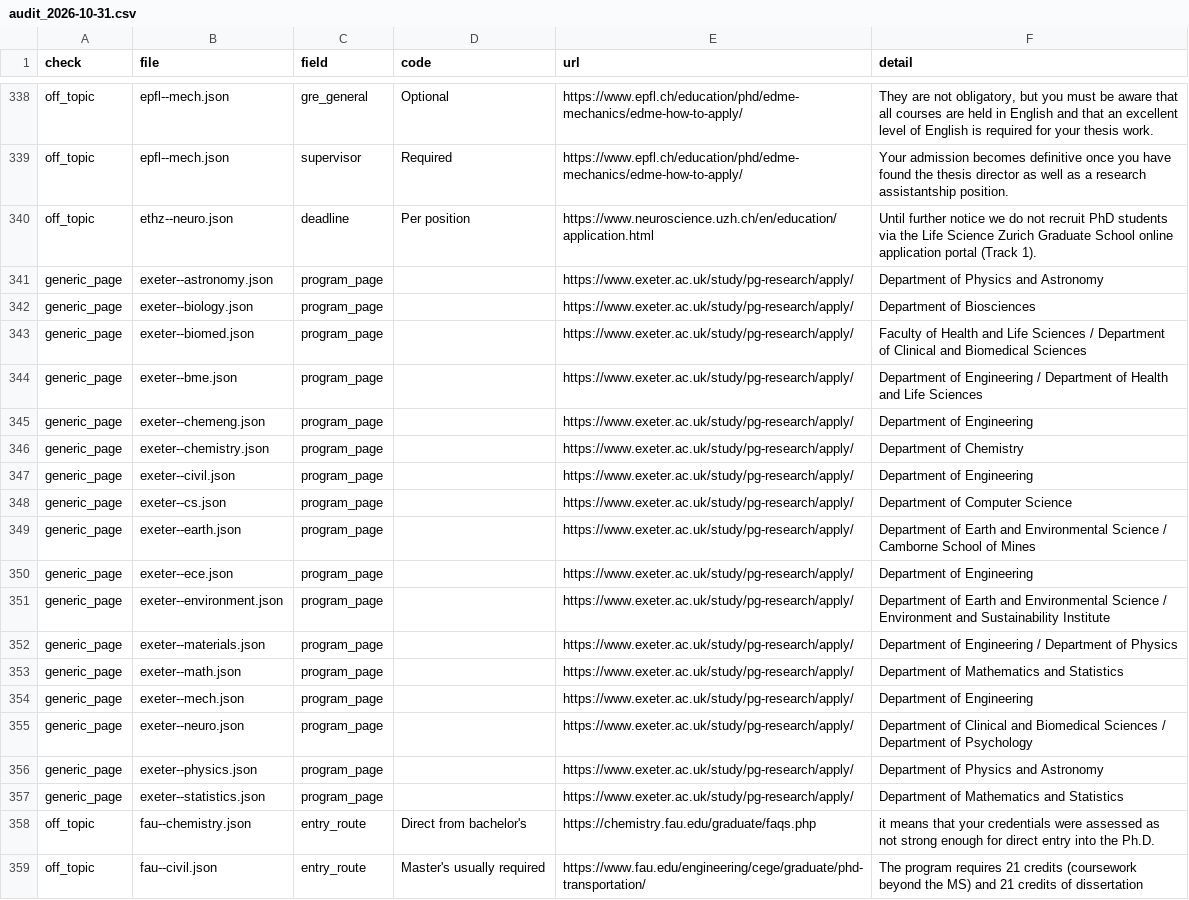
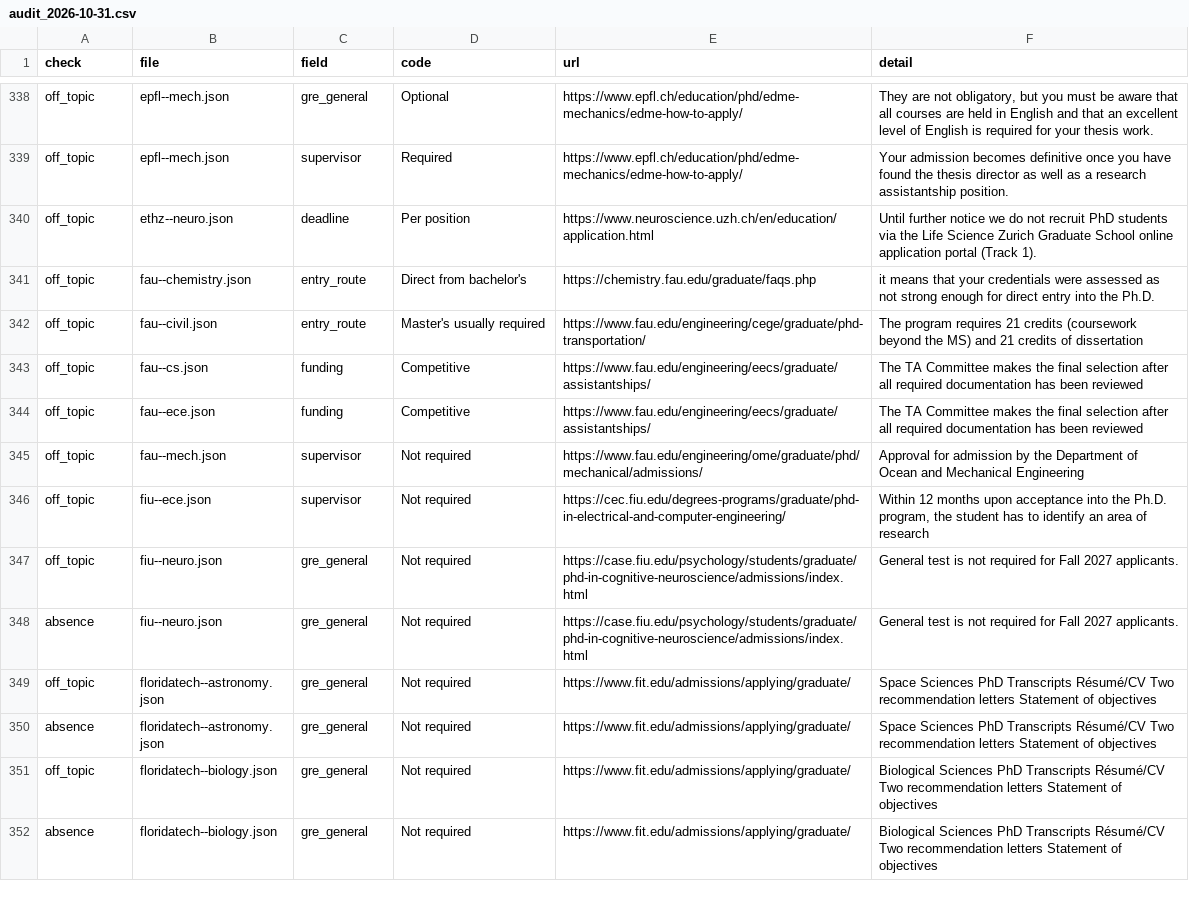
Before and after one commit to manilaladarsh-hash/YT, a CSV file: business/phd-atlas/handoff/audit_2026-10-31.csv, drawn as a sheet; only a part is shown, gaps mark what is left out; the shorter side is filled out with more unchanged rows; the diff names each change by its address in the sheet, - before the commit and + after, or states it on an @@ line.

Commit message:
Repair exeter: program pages, quotes

```diff
--- a/business/phd-atlas/handoff/audit_2026-10-31.csv
+++ b/business/phd-atlas/handoff/audit_2026-10-31.csv
-row 341: generic_page | exeter--astronomy.json | program_page |  | https://www.exeter.ac.uk/study/pg-research/apply/ | Department of Physics and Astronomy
-row 342: generic_page | exeter--biology.json | program_page |  | https://www.exeter.ac.uk/study/pg-research/apply/ | Department of Biosciences
-row 343: generic_page | exeter--biomed.json | program_page |  | https://www.exeter.ac.uk/study/pg-research/apply/ | Faculty of Health and Life Sciences / Department of Clinical and Biomedical Sciences
-row 344: generic_page | exeter--bme.json | program_page |  | https://www.exeter.ac.uk/study/pg-research/apply/ | Department of Engineering / Department of Health and Life Sciences
-row 345: generic_page | exeter--chemeng.json | program_page |  | https://www.exeter.ac.uk/study/pg-research/apply/ | Department of Engineering
-row 346: generic_page | exeter--chemistry.json | program_page |  | https://www.exeter.ac.uk/study/pg-research/apply/ | Department of Chemistry
-row 347: generic_page | exeter--civil.json | program_page |  | https://www.exeter.ac.uk/study/pg-research/apply/ | Department of Engineering
-row 348: generic_page | exeter--cs.json | program_page |  | https://www.exeter.ac.uk/study/pg-research/apply/ | Department of Computer Science
-row 349: generic_page | exeter--earth.json | program_page |  | https://www.exeter.ac.uk/study/pg-research/apply/ | Department of Earth and Environmental Science / Camborne School of Mines
-row 350: generic_page | exeter--ece.json | program_page |  | https://www.exeter.ac.uk/study/pg-research/apply/ | Department of Engineering
-row 351: generic_page | exeter--environment.json | program_page |  | https://www.exeter.ac.uk/study/pg-research/apply/ | Department of Earth and Environmental Science / Environment and Sustainability Institute
-row 352: generic_page | exeter--materials.json | program_page |  | https://www.exeter.ac.uk/study/pg-research/apply/ | Department of Engineering / Department of Physics
-row 353: generic_page | exeter--math.json | program_page |  | https://www.exeter.ac.uk/study/pg-research/apply/ | Department of Mathematics and Statistics
-row 354: generic_page | exeter--mech.json | program_page |  | https://www.exeter.ac.uk/study/pg-research/apply/ | Department of Engineering
-row 355: generic_page | exeter--neuro.json | program_page |  | https://www.exeter.ac.uk/study/pg-research/apply/ | Department of Clinical and Biomedical Sciences / Department of Psychology
-row 356: generic_page | exeter--physics.json | program_page |  | https://www.exeter.ac.uk/study/pg-research/apply/ | Department of Physics and Astronomy
-row 357: generic_page | exeter--statistics.json | program_page |  | https://www.exeter.ac.uk/study/pg-research/apply/ | Department of Mathematics and Statistics
```
Also changed, not shown: 18 other files.
